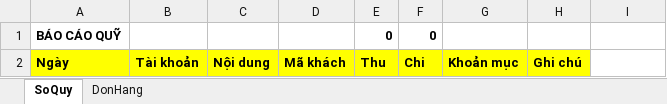
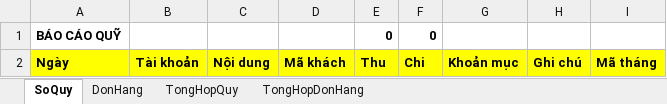
Before and after one commit to szen7dev/trixgo-cbs-micro, an Excel workbook: files/templates/excels/fin_daily_report.xlsx, sheet SoQuy, drawn as a sheet; values as stored, in another font and other column widths than the file's, no borders; the diff names each change by its address in the sheet, - before the commit and + after, or states it on an @@ line.

```diff
--- a/files/templates/excels/fin_daily_report.xlsx (sheet SoQuy)
+++ b/files/templates/excels/fin_daily_report.xlsx (sheet SoQuy)
+sheet tab: TongHopQuy
+sheet tab: TongHopDonHang
-I2: (empty)
+I2: Mã tháng
-I2 fill: none
+I2 fill: #FFFF00
```
Also changed, not shown: sheet DonHang, 4 other files.
